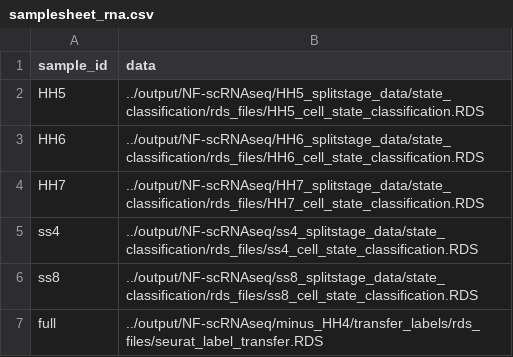
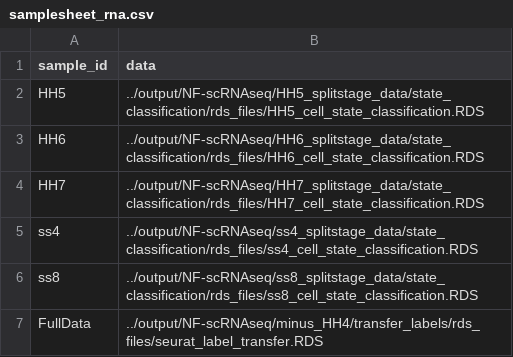
Before and after one commit to evaham1/atac_neural_plate_border, a CSV file: NF-downstream_analysis/samplesheet_rna.csv, drawn as a sheet.

Commit message:
change label from 'full' to 'FullData'

```diff
--- a/NF-downstream_analysis/samplesheet_rna.csv
+++ b/NF-downstream_analysis/samplesheet_rna.csv
@@ -6,2 +6,2 @@ ss4,../output/NF-scRNAseq/ss4_splitstage_data/state_classification/rds_files/ss4
 ss8,../output/NF-scRNAseq/ss8_splitstage_data/state_classification/rds_files/ss8_cell_state_classification.RDS
-full,../output/NF-scRNAseq/minus_HH4/transfer_labels/rds_files/seurat_label_transfer.RDS
+FullData,../output/NF-scRNAseq/minus_HH4/transfer_labels/rds_files/seurat_label_transfer.RDS
```
